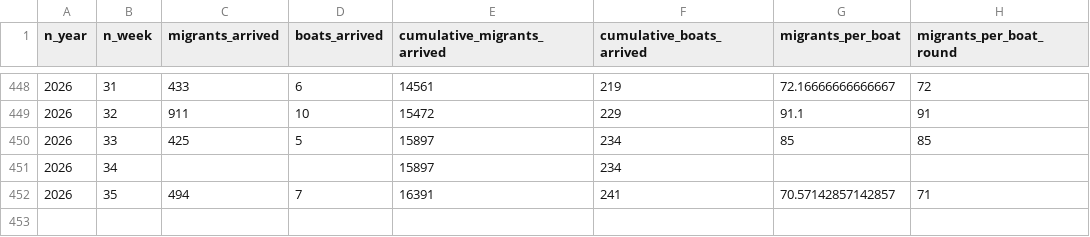
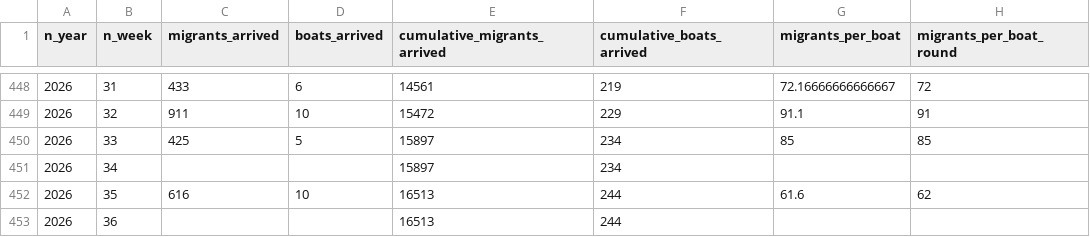
Before and after one commit to thenationalnews-datavis/uk_small_boats, a CSV file: output_data/long_uk_small_boats_weekly.csv, drawn as a sheet; only a part is shown, gaps mark what is left out.

```diff
--- a/output_data/long_uk_small_boats_weekly.csv
+++ b/output_data/long_uk_small_boats_weekly.csv
@@ -451,2 +451,3 @@ n_year,n_week,migrants_arrived,boats_arrived,cumulative_migrants_arrived,cumulat
 2026,34,,,15897,234,,
-2026,35,494,7,16391,241,70.57142857142857,71
+2026,35,616,10,16513,244,61.6,62
+2026,36,,,16513,244,,
```
Also changed, not shown: output_data/long_uk_small_boats_daily.csv, output_data/long_uk_small_boats_monthly.csv, 5 other files.
